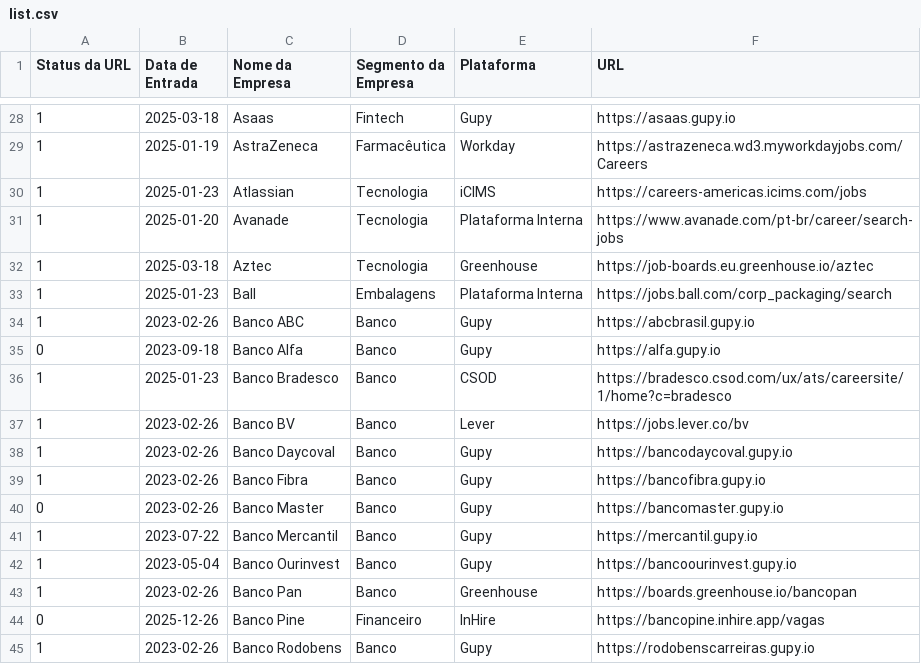
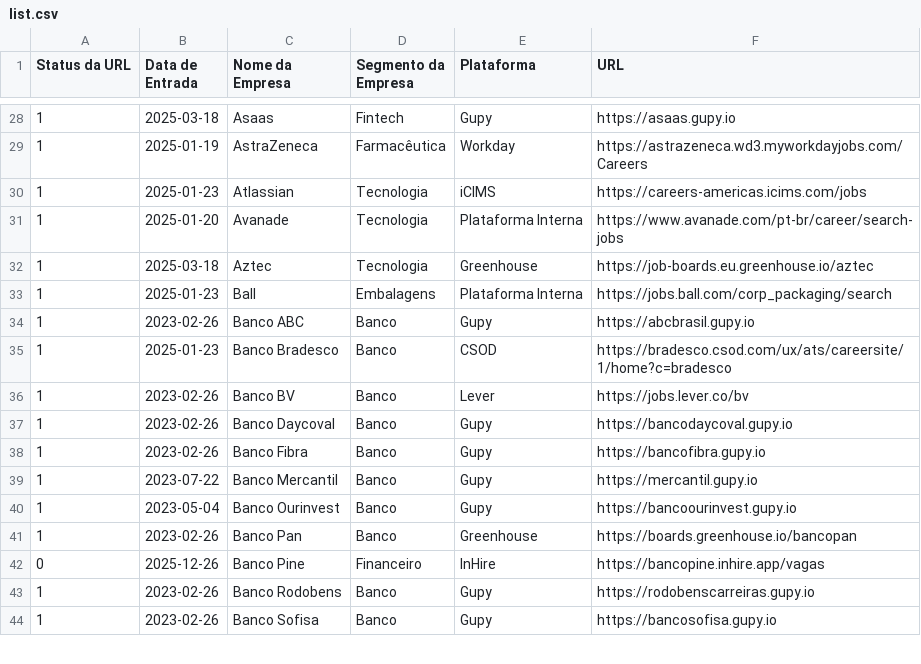
Before and after one commit to eualannascimento/lista-trabalhe-conosco, a CSV file: src/data/input/list.csv, drawn as a sheet; only a part is shown, gaps mark what is left out; the shorter side is filled out with more unchanged rows; the diff names each change by its address in the sheet, - before the commit and + after, or states it on an @@ line.

Commit message:
chore: remove Banco Alfa and Banco Master from list, companies no longer exist

```diff
--- a/src/data/input/list.csv
+++ b/src/data/input/list.csv
-row 35: 0 | 2023-09-18 | Banco Alfa | Banco | Gupy | https://alfa.gupy.io
-row 40: 0 | 2023-02-26 | Banco Master | Banco | Gupy | https://bancomaster.gupy.io
```
